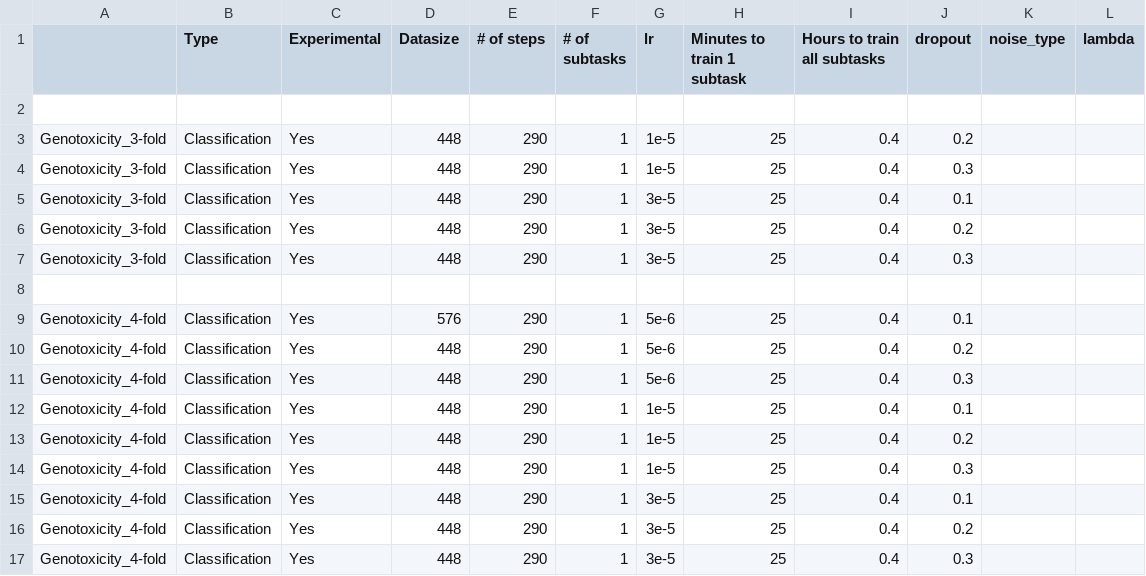
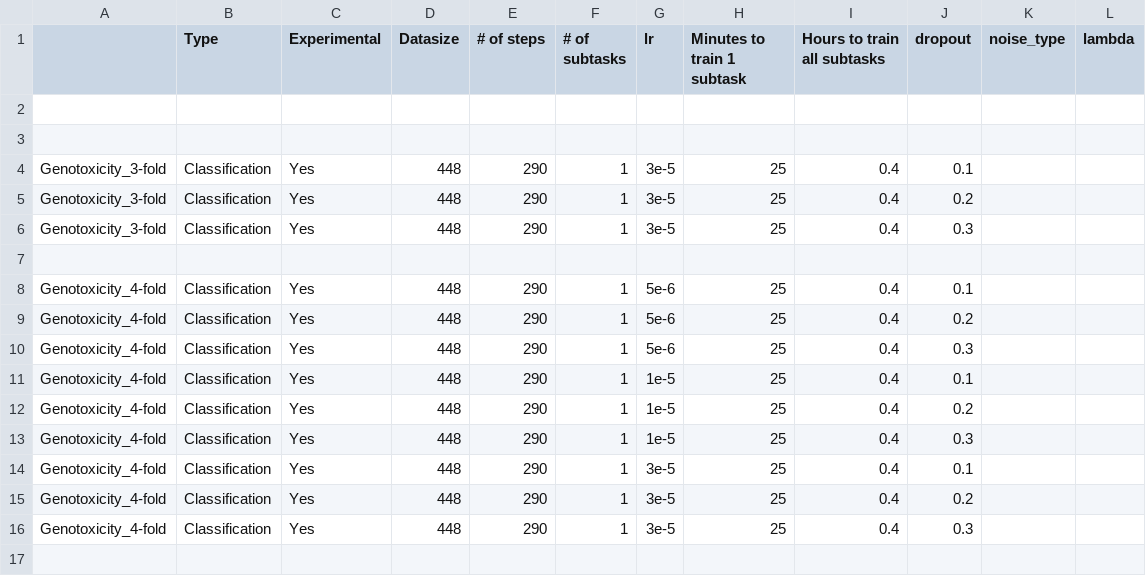
Before and after one commit to YerevaNN/fairseq, a CSV file: scripts/YerevaNN Chemical Results - Apr25.csv, drawn as a sheet.

```diff
--- a/scripts/YerevaNN Chemical Results - Apr25.csv
+++ b/scripts/YerevaNN Chemical Results - Apr25.csv
@@ -2,4 +2,3 @@
 
-Genotoxicity_3-fold,Classification,Yes,448,290,1,1e-5,25,0.4,0.2
-Genotoxicity_3-fold,Classification,Yes,448,290,1,1e-5,25,0.4,0.3
+
 Genotoxicity_3-fold,Classification,Yes,448,290,1,3e-5,25,0.4,0.1
@@ -8,3 +7,3 @@ Genotoxicity_3-fold,Classification,Yes,448,290,1,3e-5,25,0.4,0.3
 
-Genotoxicity_4-fold,Classification,Yes,576,290,1,5e-6,25,0.4,0.1
+Genotoxicity_4-fold,Classification,Yes,448,290,1,5e-6,25,0.4,0.1
 Genotoxicity_4-fold,Classification,Yes,448,290,1,5e-6,25,0.4,0.2
```
Also changed, not shown: 9 other files.
